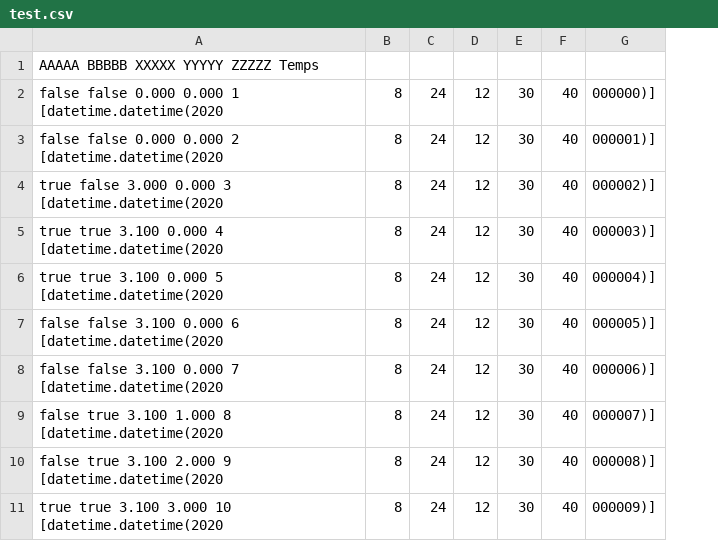
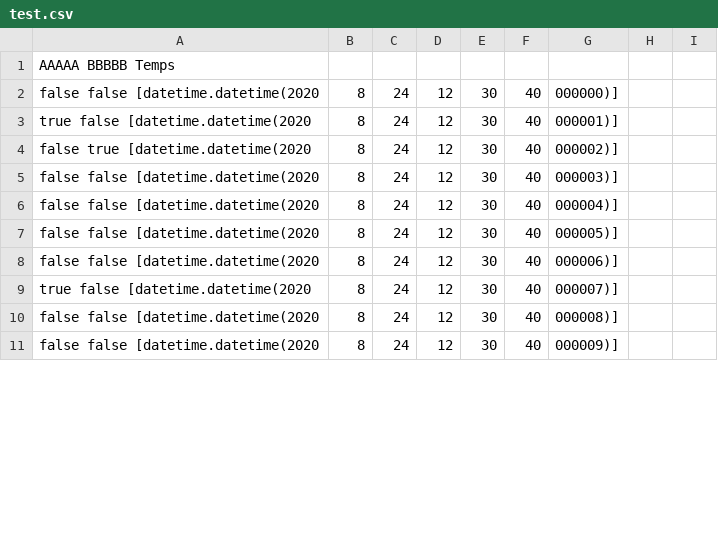
Before and after one commit to DylanBaptiste/INFO0810, a CSV file: test.csv, drawn as a sheet; only a part is shown; removed rows and columns are numbered as before the commit, all else as after; the diff covers the shown part only; the diff names each change by its address in the sheet, - before the commit and + after, or states it on an @@ line.

```diff
--- a/test.csv
+++ b/test.csv
-column A, rows 1-11: AAAAA BBBBB XXXXX YYYYY ZZZZZ Temps | false false 0.000 0.000 1 [datetime.datetime(2020 | false false 0.000 0.000 2 [datetime.datetime(2020 | true false 3.000 0.000 3 [datetime.datetime(2020 | true true 3.100 0.000 4 [datetime.datetime(2020 | true true 3.100 0.000 5 [datetime.datetime(2020 | false false 3.100 0.000 6 [datetime.datetime(2020 | false false 3.100 0.000 7 [datetime.datetime(2020 | false true 3.100 1.000 8 [datetime.datetime(2020 | false true 3.100 2.000 9 [datetime.datetime(2020 | true true 3.100 3.000 10 [datetime.datetime(2020
+column A, rows 1-11: AAAAA BBBBB Temps | false false [datetime.datetime(2020 | true false [datetime.datetime(2020 | false true [datetime.datetime(2020 | false false [datetime.datetime(2020 | false false [datetime.datetime(2020 | false false [datetime.datetime(2020 | false false [datetime.datetime(2020 | true false [datetime.datetime(2020 | false false [datetime.datetime(2020 | false false [datetime.datetime(2020
+column H, empty
+column I, empty
```
Also changed, not shown: 32 added rows elsewhere in this file, test2.csv, 10 other files.
